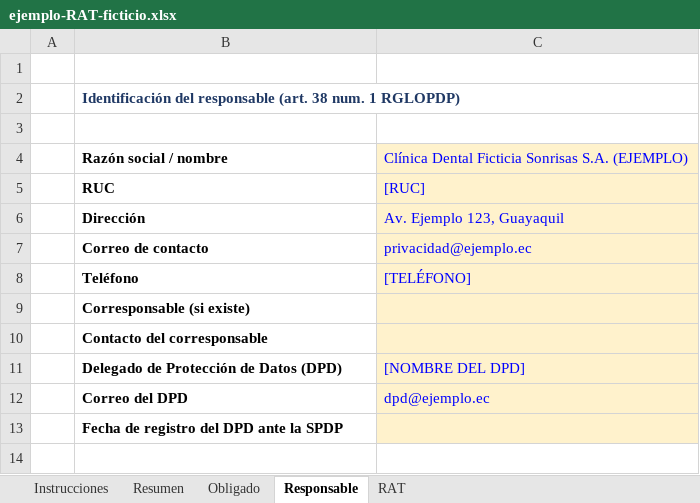
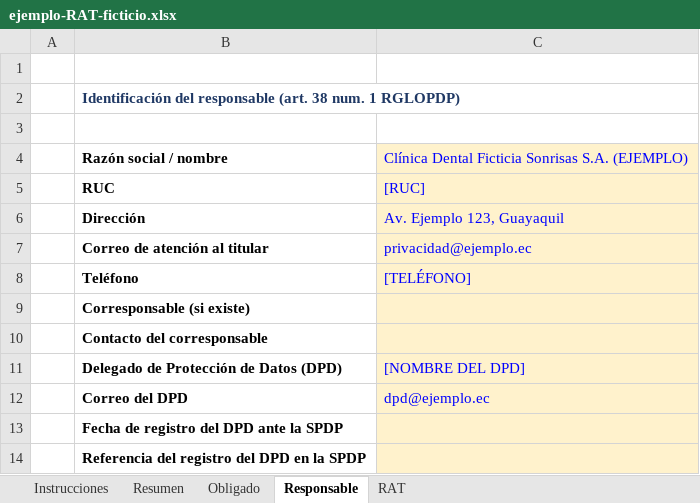
Before and after one commit to xavimac123/portafolio-dpd-ecuador, an Excel workbook: 01-registro-tratamientos/ejemplo-RAT-ficticio.xlsx, sheet Responsable, drawn as a sheet; values as stored, in another font and other column widths than the file's, no borders; the diff names each change by its address in the sheet, - before the commit and + after, or states it on an @@ line.

```diff
--- a/01-registro-tratamientos/ejemplo-RAT-ficticio.xlsx (sheet Responsable)
+++ b/01-registro-tratamientos/ejemplo-RAT-ficticio.xlsx (sheet Responsable)
-B7: Correo de contacto
+B7: Correo de atención al titular
+row 14:  | Referencia del registro del DPD en la SPDP
```
Also changed, not shown: sheet Resumen, 01-registro-tratamientos/plantilla-RAT.xlsx, 33 other files.
